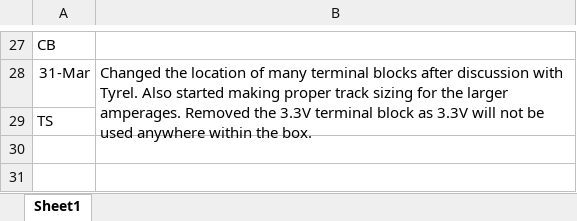
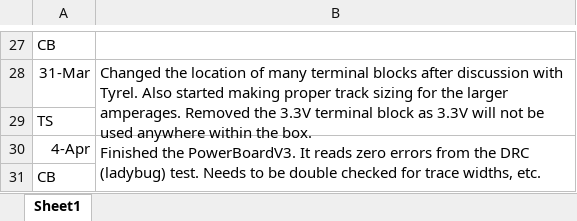
Before and after one commit to UofSSpaceTeam/rover-hardware, an Excel workbook: Logbooks/PowerBoard V3 Logbook.xlsx, sheet Sheet1, drawn as a sheet; only a part is shown, gaps mark what is left out; values as stored, in another font and other column widths than the file's, no borders; the diff names each change by its address in the sheet, - before the commit and + after, or states it on an @@ line.

Commit message:
Finsished Pcbnew PowerBoard V3. Needs to be checked

```diff
--- a/Logbooks/PowerBoard V3 Logbook.xlsx (sheet Sheet1)
+++ b/Logbooks/PowerBoard V3 Logbook.xlsx (sheet Sheet1)
+row 30: 4-Apr | Finished the PowerBoardV3. It reads zero errors from the DRC (ladybug) test. Needs to be double checked for trace widths, etc.
+row 31: CB
```
Also changed, not shown: 1 other file.
